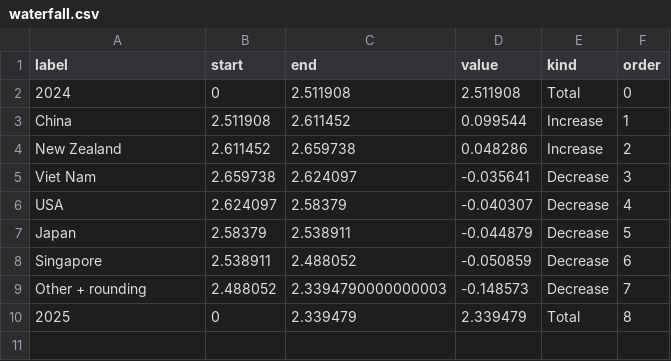
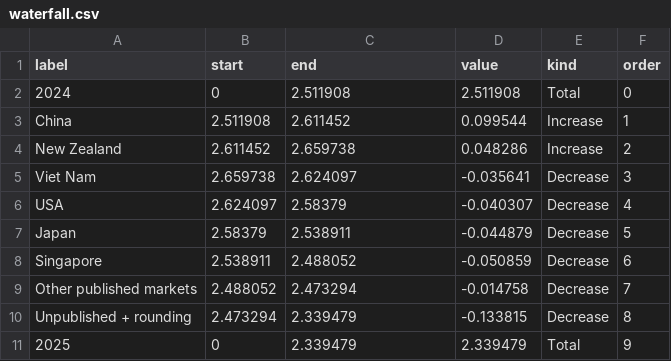
Before and after one commit to 2323-art/fit3179-business-events-tourism, a CSV file: data/waterfall.csv, drawn as a sheet.

```diff
--- a/data/waterfall.csv
+++ b/data/waterfall.csv
@@ -8,3 +8,4 @@ Japan,2.58379,2.538911,-0.044879,Decrease,5
 Singapore,2.538911,2.488052,-0.050859,Decrease,6
-Other + rounding,2.488052,2.3394790000000003,-0.148573,Decrease,7
-2025,0,2.339479,2.339479,Total,8
+Other published markets,2.488052,2.473294,-0.014758,Decrease,7
+Unpublished + rounding,2.473294,2.339479,-0.133815,Decrease,8
+2025,0,2.339479,2.339479,Total,9
```
Also changed, not shown: 10 other files.
